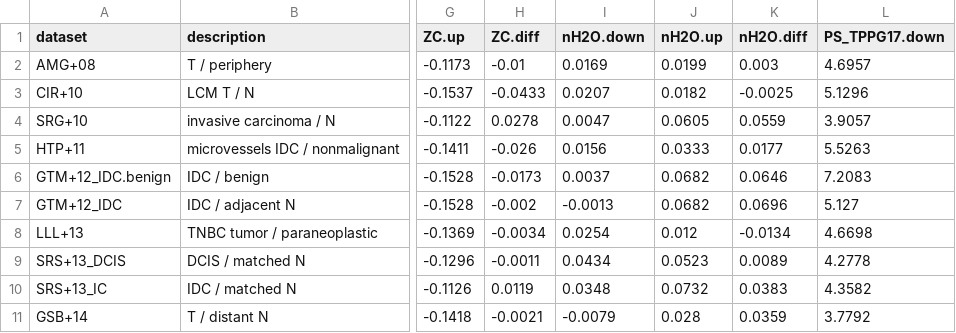
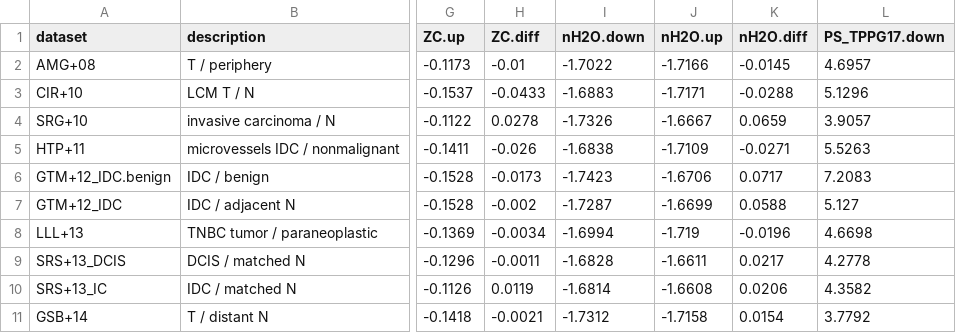
Before and after one commit to jedick/canprot, a CSV file: inst/vignettes/breast.csv, drawn as a sheet; only a part is shown, gaps mark what is left out; the diff covers the shown part only; the diff names each change by its address in the sheet, - before the commit and + after, or states it on an @@ line.

```diff
--- a/inst/vignettes/breast.csv
+++ b/inst/vignettes/breast.csv
-I2 (nH2O.down): 0.0169
+I2 (nH2O.down): -1.7022
-J2 (nH2O.up): 0.0199
+J2 (nH2O.up): -1.7166
-K2 (nH2O.diff): 0.003
+K2 (nH2O.diff): -0.0145
-I3 (nH2O.down): 0.0207
+I3 (nH2O.down): -1.6883
-J3 (nH2O.up): 0.0182
+J3 (nH2O.up): -1.7171
-K3 (nH2O.diff): -0.0025
+K3 (nH2O.diff): -0.0288
-I4 (nH2O.down): 0.0047
+I4 (nH2O.down): -1.7326
-J4 (nH2O.up): 0.0605
+J4 (nH2O.up): -1.6667
-K4 (nH2O.diff): 0.0559
+K4 (nH2O.diff): 0.0659
-I5 (nH2O.down): 0.0156
+I5 (nH2O.down): -1.6838
-J5 (nH2O.up): 0.0333
+J5 (nH2O.up): -1.7109
-K5 (nH2O.diff): 0.0177
+K5 (nH2O.diff): -0.0271
-I6 (nH2O.down): 0.0037
+I6 (nH2O.down): -1.7423
-J6 (nH2O.up): 0.0682
+J6 (nH2O.up): -1.6706
-K6 (nH2O.diff): 0.0646
+K6 (nH2O.diff): 0.0717
-I7 (nH2O.down): -0.0013
+I7 (nH2O.down): -1.7287
-J7 (nH2O.up): 0.0682
+J7 (nH2O.up): -1.6699
-K7 (nH2O.diff): 0.0696
+K7 (nH2O.diff): 0.0588
-I8 (nH2O.down): 0.0254
+I8 (nH2O.down): -1.6994
-J8 (nH2O.up): 0.012
+J8 (nH2O.up): -1.719
-K8 (nH2O.diff): -0.0134
+K8 (nH2O.diff): -0.0196
-I9 (nH2O.down): 0.0434
+I9 (nH2O.down): -1.6828
-J9 (nH2O.up): 0.0523
+J9 (nH2O.up): -1.6611
-K9 (nH2O.diff): 0.0089
+K9 (nH2O.diff): 0.0217
-I10 (nH2O.down): 0.0348
+I10 (nH2O.down): -1.6814
-J10 (nH2O.up): 0.0732
+J10 (nH2O.up): -1.6608
-K10 (nH2O.diff): 0.0383
+K10 (nH2O.diff): 0.0206
-I11 (nH2O.down): -0.0079
+I11 (nH2O.down): -1.7312
-J11 (nH2O.up): 0.028
+J11 (nH2O.up): -1.7158
-K11 (nH2O.diff): 0.0359
+K11 (nH2O.diff): 0.0154
```
Also changed, not shown: 39 edited cells elsewhere in this file, inst/vignettes/3D.csv, inst/vignettes/colorectal.csv, 33 other files.
